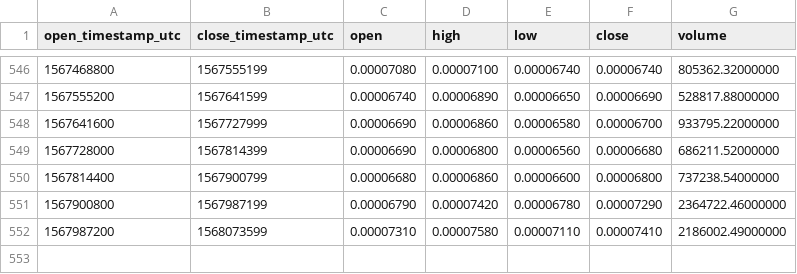
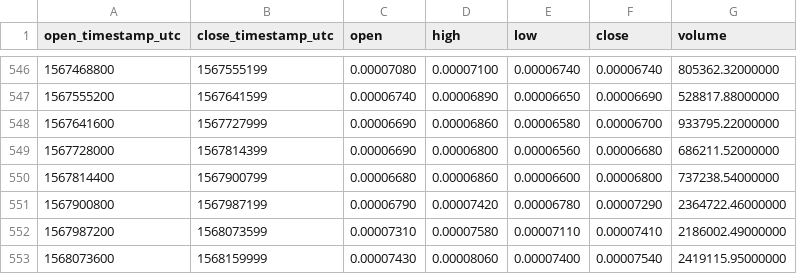
Before and after one commit to cryptobigbro/binance-ONTBTC, a CSV file: binance-ONTBTC-1d.csv, drawn as a sheet; only a part is shown, gaps mark what is left out.

Commit message:
Update OHLCV data.

```diff
--- a/binance-ONTBTC-1d.csv
+++ b/binance-ONTBTC-1d.csv
@@ -552 +552,2 @@ open_timestamp_utc,close_timestamp_utc,open,high,low,close,volume
 1567987200,1568073599,0.00007310,0.00007580,0.00007110,0.00007410,2186002.49000000
+1568073600,1568159999,0.00007430,0.00008060,0.00007400,0.00007540,2419115.95000000
```
Also changed, not shown: 1 other file.
